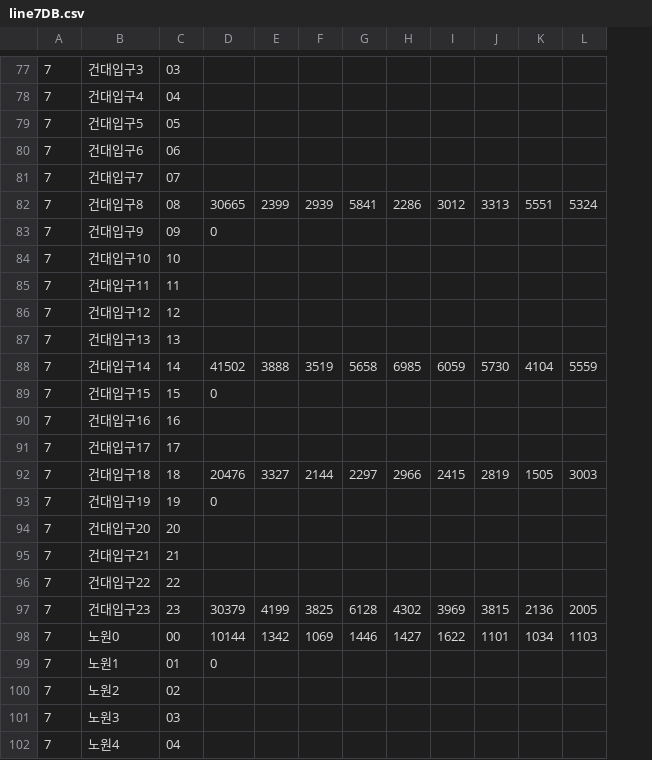
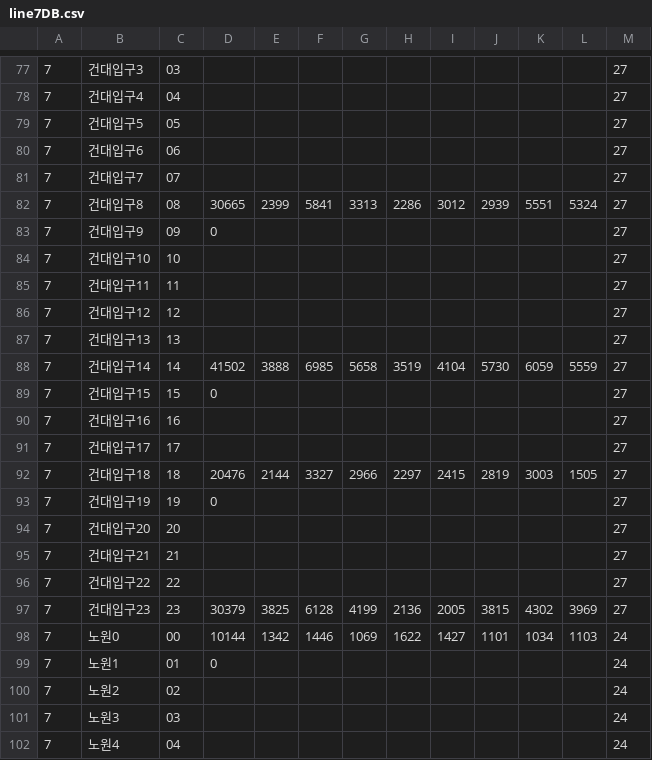
Before and after one commit to NongE/P5.js_Visual_Programming, a CSV file: Final_vp/DB/line7DB.csv, drawn as a sheet; only a part is shown, gaps mark what is left out; the diff covers the shown part only; the diff names each change by its address in the sheet, - before the commit and + after, or states it on an @@ line.

```diff
--- a/Final_vp/DB/line7DB.csv
+++ b/Final_vp/DB/line7DB.csv
+column M, rows 77-102: 27 | 27 | 27 | 27 | 27 | 27 | 27 | 27 | 27 | 27 | 27 | 27 | 27 | 27 | 27 | 27 | 27 | 27 | 27 | 27 | 27 | 24 | 24 | 24 | 24 | 24
-F82: 2939
+F82: 5841
-G82: 5841
+G82: 3313
-J82: 3313
+J82: 2939
-F88: 3519
+F88: 6985
-H88: 6985
+H88: 3519
-I88: 6059
+I88: 4104
-K88: 4104
+K88: 6059
-E92: 3327
+E92: 2144
-F92: 2144
+F92: 3327
-G92: 2297
+G92: 2966
-H92: 2966
+H92: 2297
-K92: 1505
+K92: 3003
-L92: 3003
+L92: 1505
-E97: 4199
+E97: 3825
-F97: 3825
+F97: 6128
-G97: 6128
+G97: 4199
-H97: 4302
+H97: 2136
-I97: 3969
+I97: 2005
-K97: 2136
+K97: 4302
-L97: 2005
+L97: 3969
-F98: 1069
+F98: 1446
-G98: 1446
+G98: 1069
-H98: 1427
+H98: 1622
-I98: 1622
+I98: 1427
```
Also changed, not shown: 92 edited cells elsewhere in this file, Final_vp/DB/line4DB.csv, 2 other files.
